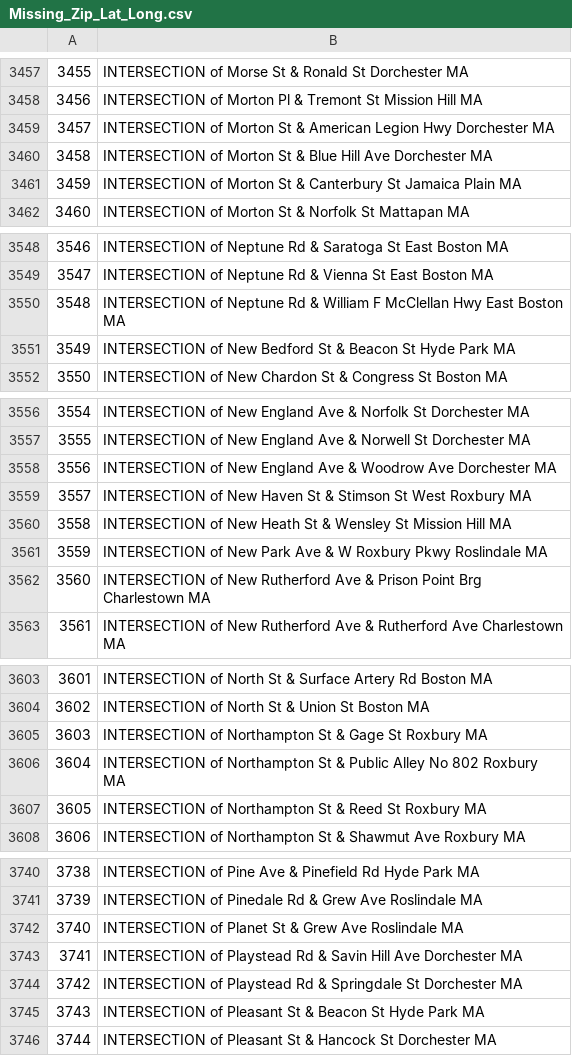
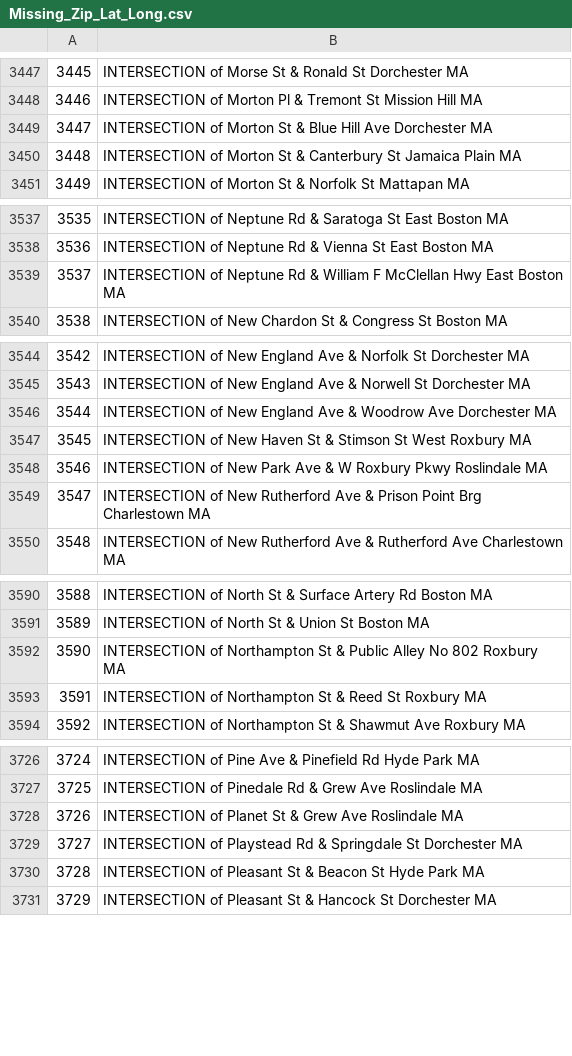
Before and after one commit to tdody/Project-Boston-Potholes, a CSV file: Intermediate Data/Missing_Zip_Lat_Long.csv, drawn as a sheet; only a part is shown, gaps mark what is left out; the diff covers the shown part only; the diff names each change by its address in the sheet, - before the commit and + after, or states it on an @@ line.

```diff
--- a/Intermediate Data/Missing_Zip_Lat_Long.csv
+++ b/Intermediate Data/Missing_Zip_Lat_Long.csv
@@ column A renumbered from row 212 down @@
-row 3459: 3457 | INTERSECTION of Morton St & American Legion Hwy Dorchester MA
-row 3551: 3549 | INTERSECTION of New Bedford St & Beacon St Hyde Park MA
-row 3560: 3558 | INTERSECTION of New Heath St & Wensley St Mission Hill MA
-row 3605: 3603 | INTERSECTION of Northampton St & Gage St Roxbury MA
-row 3743: 3741 | INTERSECTION of Playstead Rd & Savin Hill Ave Dorchester MA
```
Also changed, not shown: 12 removed rows elsewhere in this file.
